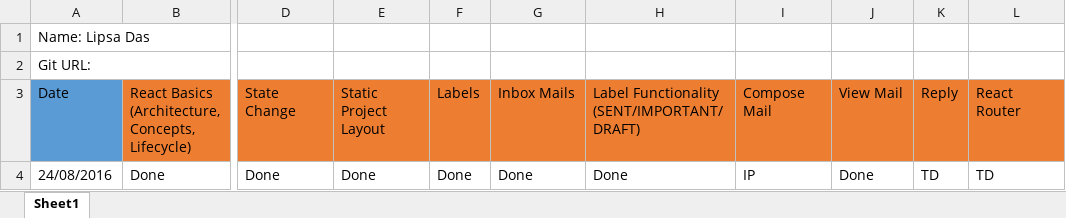
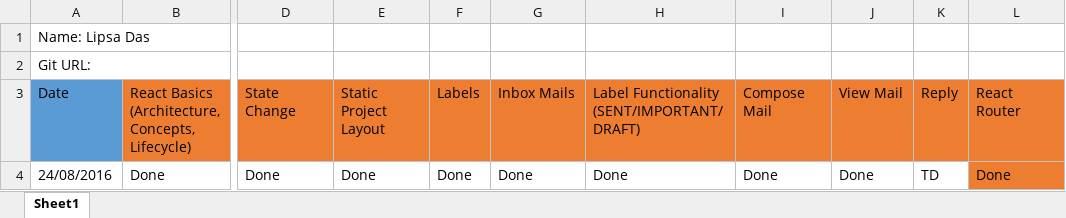
Before and after one commit to Lipsa1st/Gmail, an Excel workbook: Wave 5_React_Tracker_(Your_Name).xlsx, sheet Sheet1, drawn as a sheet; only a part is shown, gaps mark what is left out; values as stored, in another font and other column widths than the file's, no borders; the diff names each change by its address in the sheet, - before the commit and + after, or states it on an @@ line.

```diff
--- a/Wave 5_React_Tracker_(Your_Name).xlsx (sheet Sheet1)
+++ b/Wave 5_React_Tracker_(Your_Name).xlsx (sheet Sheet1)
-I4: IP
+I4: Done
-L4: TD
+L4: Done
-L4 fill: none
+L4 fill: #ED7D31
```
Also changed, not shown: 12 other files.
